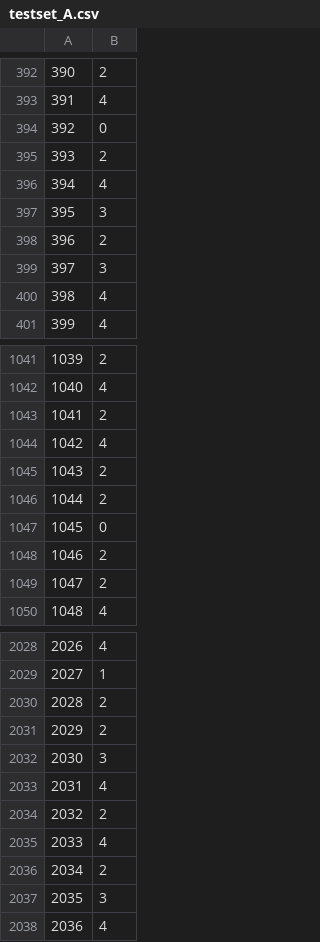
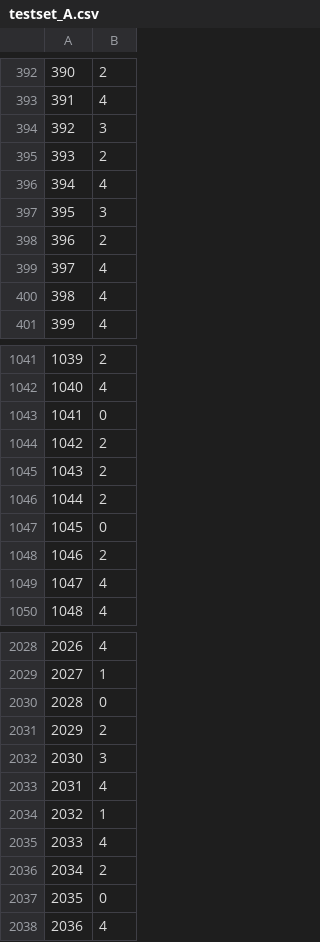
Before and after one commit to FedericoMiscione/DL_Homework, a CSV file: submission/testset_A.csv, drawn as a sheet; only a part is shown, gaps mark what is left out; the diff covers the shown part only; the diff names each change by its address in the sheet, - before the commit and + after, or states it on an @@ line.

```diff
--- a/submission/testset_A.csv
+++ b/submission/testset_A.csv
-B394: 0
+B394: 3
-B399: 3
+B399: 4
-B1043: 2
+B1043: 0
-B1044: 4
+B1044: 2
-B1049: 2
+B1049: 4
-B2030: 2
+B2030: 0
-B2034: 2
+B2034: 1
-B2037: 3
+B2037: 0
```
Also changed, not shown: 1 added row, 1 removed row and 119 edited cells elsewhere in this file, submission/testset_B.csv, submission/testset_C.csv, 1 other file.
